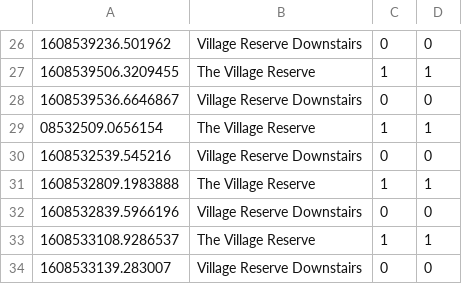
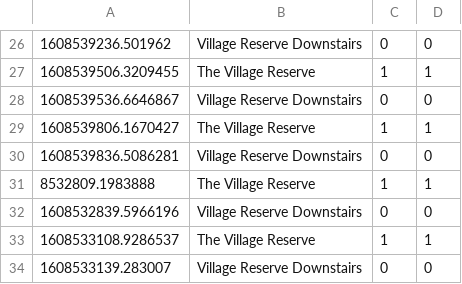
Before and after one commit to tim-fan/internet_connection_datalogging, a CSV file: logs/test_log3.csv, drawn as a sheet; only a part is shown, gaps mark what is left out.

Commit message:
Automatic update Mon Dec 21 08:37:43 UTC 2020

```diff
--- a/logs/test_log3.csv
+++ b/logs/test_log3.csv
@@ -28,5 +28,5 @@
 1608539536.6646867,Village Reserve Downstairs,0,0
-08532509.0656154,The Village Reserve,1,1
-1608532539.545216,Village Reserve Downstairs,0,0
-1608532809.1983888,The Village Reserve,1,1
+1608539806.1670427,The Village Reserve,1,1
+1608539836.5086281,Village Reserve Downstairs,0,0
+8532809.1983888,The Village Reserve,1,1
 1608532839.5966196,Village Reserve Downstairs,0,0
```
